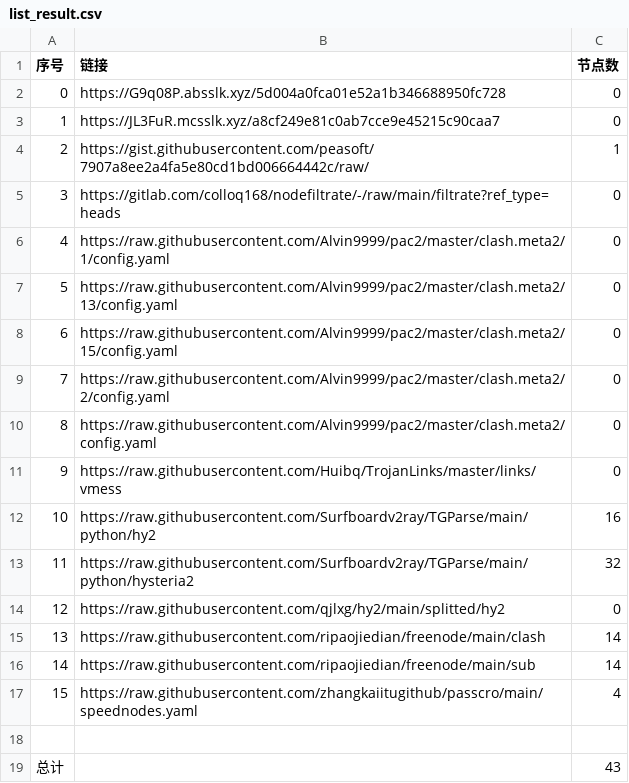
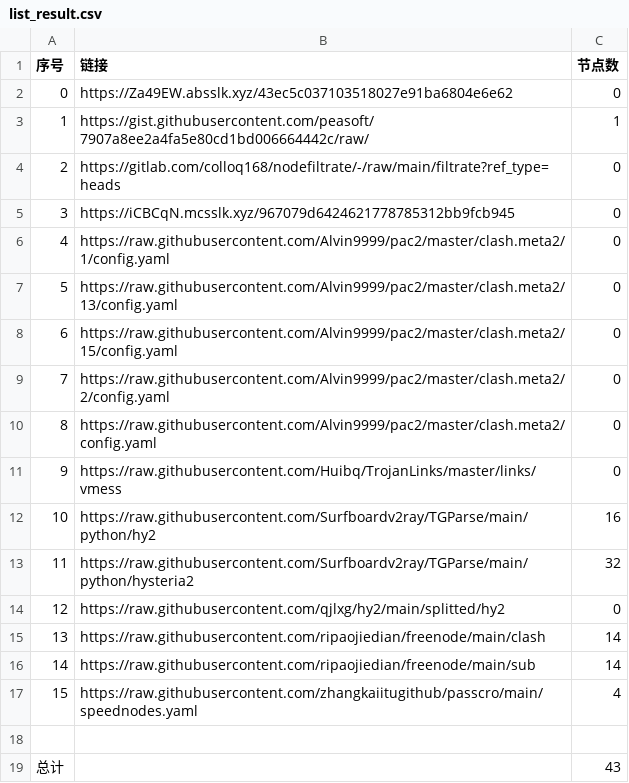
Before and after one commit to BiliRumble/NoMoreRules, a CSV file: list_result.csv, drawn as a sheet; removed rows and columns are numbered as before the commit, all else as after; the diff names each change by its address in the sheet, - before the commit and + after, or states it on an @@ line.

```diff
--- a/list_result.csv
+++ b/list_result.csv
-B2 (链接): https://G9q08P.absslk.xyz/5d004a0fca01e52a1b346688950fc728
+B2 (链接): https://Za49EW.absslk.xyz/43ec5c037103518027e91ba6804e6e62
-row 3: 1 | https://JL3FuR.mcsslk.xyz/a8cf249e81c0ab7cce9e45215c90caa7 | 0
@@ column A (序号) renumbered between rows 3 and 4 @@
+row 5: 3 | https://iCBCqN.mcsslk.xyz/967079d6424621778785312bb9fcb945 | 0
```
Also changed, not shown: 2 other files.
